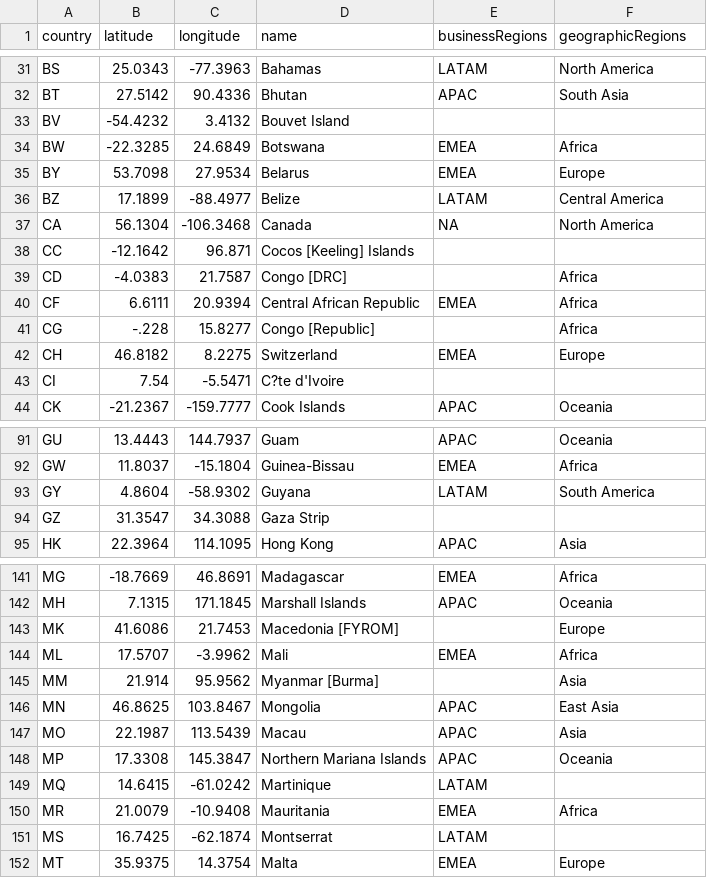
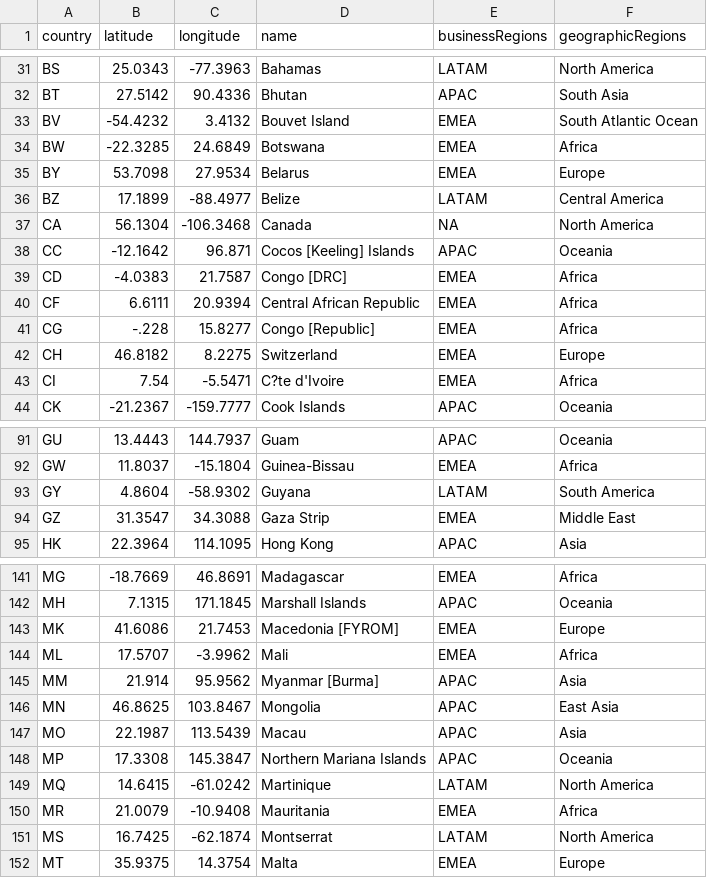
Before and after one commit to Frisle/iris-dataset-countries, a CSV file: data/countries.csv, drawn as a sheet; only a part is shown, gaps mark what is left out; the diff covers the shown part only.

Commit message:
ADD: more countries. name variations and fixes

```diff
--- a/data/countries.csv
+++ b/data/countries.csv
@@ -32,3 +32,3 @@ BS,25.0343,-77.3963,Bahamas,LATAM,North America
 BT,27.5142,90.4336,Bhutan,APAC,South Asia
-BV,-54.4232,3.4132,Bouvet Island,,
+BV,-54.4232,3.4132,Bouvet Island,EMEA,South Atlantic Ocean
 BW,-22.3285,24.6849,Botswana,EMEA,Africa
@@ -37,8 +37,8 @@ BZ,17.1899,-88.4977,Belize,LATAM,Central America
 CA,56.1304,-106.3468,Canada,NA,North America
-CC,-12.1642,96.871,Cocos [Keeling] Islands,,
-CD,-4.0383,21.7587,Congo [DRC],,Africa
+CC,-12.1642,96.871,Cocos [Keeling] Islands,APAC,Oceania
+CD,-4.0383,21.7587,Congo [DRC],EMEA,Africa
 CF,6.6111,20.9394,Central African Republic,EMEA,Africa
-CG,-.228,15.8277,Congo [Republic],,Africa
+CG,-.228,15.8277,Congo [Republic],EMEA,Africa
 CH,46.8182,8.2275,Switzerland,EMEA,Europe
-CI,7.54,-5.5471,C?te d'Ivoire,,
+CI,7.54,-5.5471,C?te d'Ivoire,EMEA,Africa
 CK,-21.2367,-159.7777,Cook Islands,APAC,Oceania
@@ -93,3 +93,3 @@ GW,11.8037,-15.1804,Guinea-Bissau,EMEA,Africa
 GY,4.8604,-58.9302,Guyana,LATAM,South America
-GZ,31.3547,34.3088,Gaza Strip,,
+GZ,31.3547,34.3088,Gaza Strip,EMEA,Middle East
 HK,22.3964,114.1095,Hong Kong,APAC,Asia
@@ -142,5 +142,5 @@ MG,-18.7669,46.8691,Madagascar,EMEA,Africa
 MH,7.1315,171.1845,Marshall Islands,APAC,Oceania
-MK,41.6086,21.7453,Macedonia [FYROM],,Europe
+MK,41.6086,21.7453,Macedonia [FYROM],EMEA,Europe
 ML,17.5707,-3.9962,Mali,EMEA,Africa
-MM,21.914,95.9562,Myanmar [Burma],,Asia
+MM,21.914,95.9562,Myanmar [Burma],APAC,Asia
 MN,46.8625,103.8467,Mongolia,APAC,East Asia
@@ -148,5 +148,5 @@ MO,22.1987,113.5439,Macau,APAC,Asia
 MP,17.3308,145.3847,Northern Mariana Islands,APAC,Oceania
-MQ,14.6415,-61.0242,Martinique,LATAM,
+MQ,14.6415,-61.0242,Martinique,LATAM,North America
 MR,21.0079,-10.9408,Mauritania,EMEA,Africa
-MS,16.7425,-62.1874,Montserrat,LATAM,
+MS,16.7425,-62.1874,Montserrat,LATAM,North America
 MT,35.9375,14.3754,Malta,EMEA,Europe
```
Also changed, not shown: 16 added rows and 15 edited cells elsewhere in this file, 2 other files.
